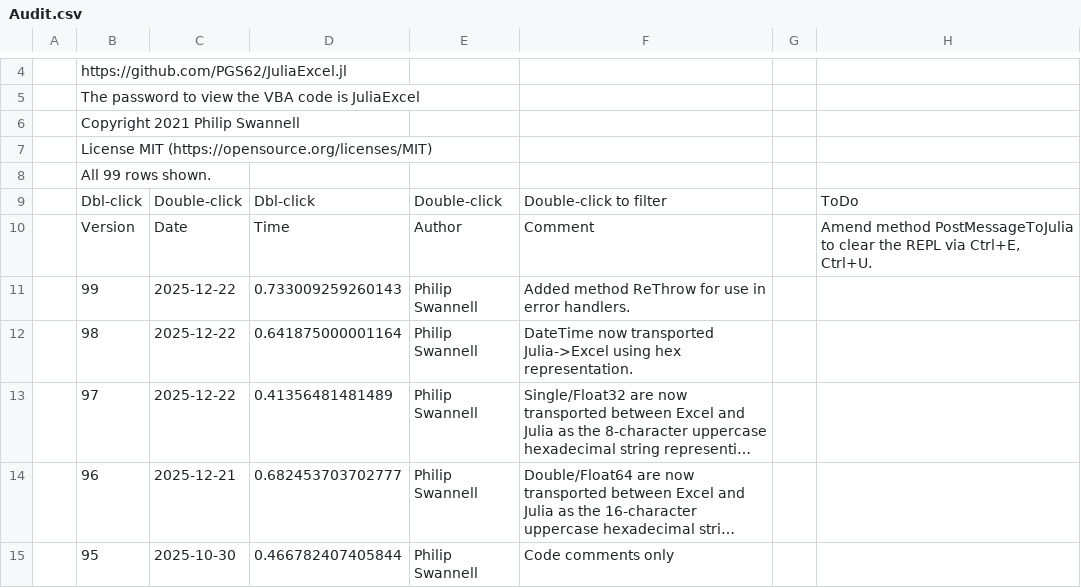
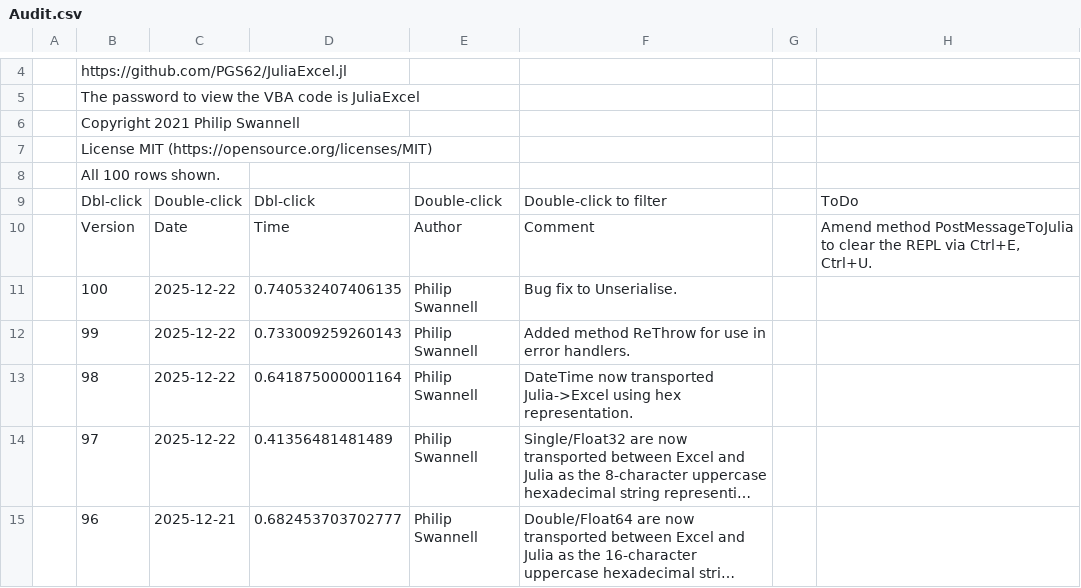
Before and after one commit to PGS62/JuliaExcel.jl, a CSV file: vba/JuliaExcel.xlam/Values/Audit.csv, drawn as a sheet; only a part is shown, gaps mark what is left out; the shorter side is filled out with more unchanged rows; long unchanged cells end in ….

Commit message:
Fix bug in Unserialise for JuliaExcel.xlam
Corrected the Unserialise function to properly handle the 'D' type identifier for dates from Julia.

```diff
--- a/vba/JuliaExcel.xlam/Values/Audit.csv
+++ b/vba/JuliaExcel.xlam/Values/Audit.csv
@@ -7,5 +7,6 @@
 ,"License MIT (https://opensource.org/licenses/MIT)",,,,,,
-,"All 99 rows shown.",,,,,,
+,"All 100 rows shown.",,,,,,
 ,"Dbl-click","Double-click","Dbl-click","Double-click","Double-click to filter",,"ToDo"
 ,"Version","Date","Time","Author","Comment",,"Amend method PostMessageToJulia to clear the REPL via Ctrl+E, Ctrl+U."
+,100,2025-12-22,0.740532407406135,"Philip Swannell","Bug fix to Unserialise.",,
 ,99,2025-12-22,0.733009259260143,"Philip Swannell","Added method ReThrow for use in error handlers.",,
```
Also changed, not shown: 4 other files.
